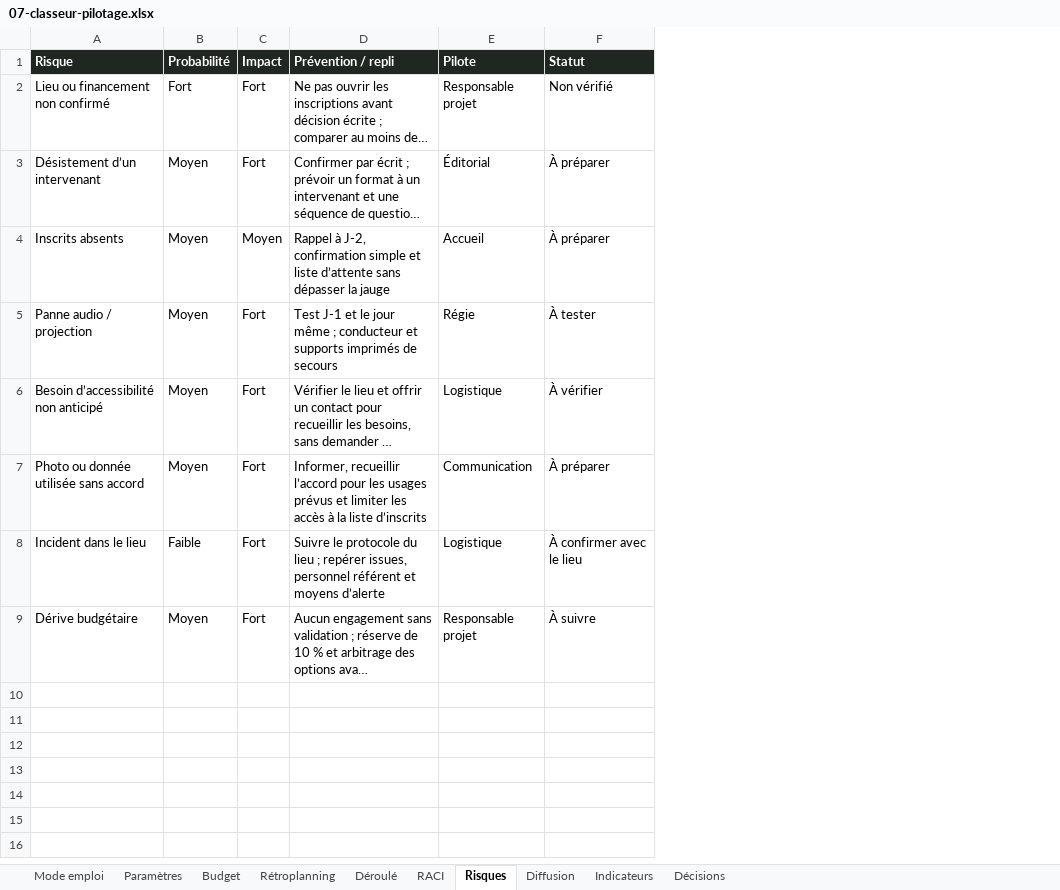
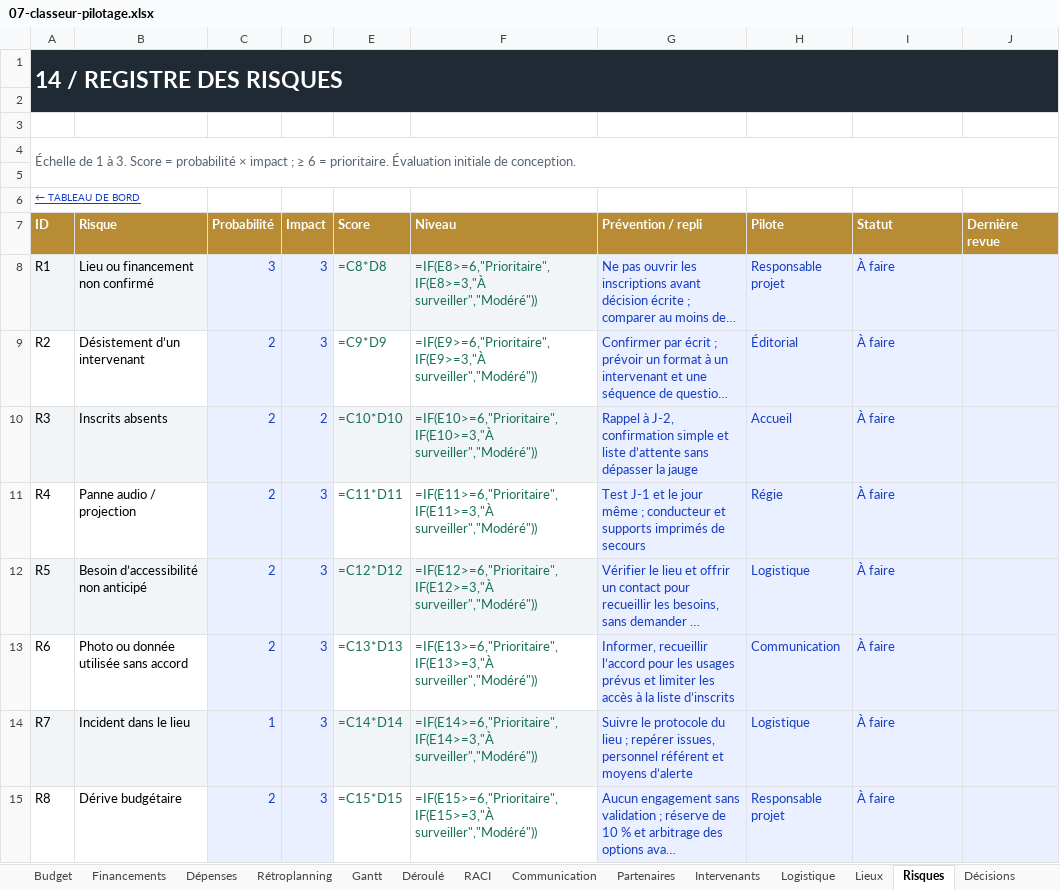
Before and after one commit to Fares2713/Portfolio, an Excel workbook: assets/rencontres-enjeu/07-classeur-pilotage.xlsx, sheet Risques, drawn as a sheet; long unchanged cells end in …; values as stored, in another font and other column widths than the file's, no borders; formulas without a stored value are shown as written; conditional formats and table styles not drawn; addresses are those after the commit; the diff names each change by its address in the sheet, - before the commit and + after, or states it on an @@ line.

Commit message:
Développer un classeur de pilotage événementiel complet et vérifié

```diff
--- a/assets/rencontres-enjeu/07-classeur-pilotage.xlsx (sheet Risques)
+++ b/assets/rencontres-enjeu/07-classeur-pilotage.xlsx (sheet Risques)
-sheet tab: Diffusion
+sheet tab: Financements
+sheet tab: Dépenses
+sheet tab: Gantt
+sheet tab: Communication
+sheet tab: Partenaires
+sheet tab: Intervenants
+sheet tab: Logistique
+sheet tab: Lieux
+column A (ID), rows 8-15: R1 | R2 | R3 | R4 | R5 | R6 | R7 | R8
+column E (Score), rows 8-15: =C8*D8 | =C9*D9 | =C10*D10 | =C11*D11 | =C12*D12 | =C13*D13 | =C14*D14 | =C15*D15
+column F (Niveau), rows 8-15: =IF(E8>=6,"Prioritaire",IF(E8>=3,"À surveiller","Modéré")) | =IF(E9>=6,"Prioritaire",IF(E9>=3,"À surveiller","Modéré")) | =IF(E10>=6,"Prioritaire",IF(E10>=3,"À surveiller","Modéré")) | =IF(E11>=6,"Prioritaire",IF(E11>=3,"À surveiller","Modéré")) | =IF(E12>=6,"Prioritaire",IF(E12>=3,"À surveiller","Modéré")) | =IF(E13>=6,"Prioritaire",IF(E13>=3,"À surveiller","Modéré")) | =IF(E14>=6,"Prioritaire",IF(E14>=3,"À surveiller","Modéré")) | =IF(E15>=6,"Prioritaire",IF(E15>=3,"À surveiller","Modéré"))
+column J (Dernière revue), empty
+row 1: 14 / REGISTRE DES RISQUES
+row 2: (empty)
+row 3: (empty)
+row 4: Échelle de 1 à 3. Score = probabilité × impact ; ≥ 6 = prioritaire. Évaluation initiale de conception.
+row 5: (empty)
+row 6: ← TABLEAU DE BORD
-B7:D7 fill: #202720
+B7:D7 fill: #B88B35
-G7:I7 fill: #202720
+G7:I7 fill: #B88B35
-B8 fill: none
+B8 fill: #F2F5F7
-C8 (Probabilité): Fort
+C8 (Probabilité): 3
@@ C8:D15 fill: none → #EAF0FF, text colour: black → #173EC4 @@
-D8:D9 (Impact): Fort
+D8:D9 (Impact): 3
@@ G8:I15 fill: none → #EAF0FF, text colour: black → #173EC4 @@
-I8 (Statut): Non vérifié
+I8 (Statut): À faire
-C9:C13 (Probabilité): Moyen
+C9:C13 (Probabilité): 2
-I9:I10 (Statut): À préparer
+I9:I10 (Statut): À faire
-B10 fill: none
+B10 fill: #F2F5F7
-D10 (Impact): Moyen
+D10 (Impact): 2
-D11:D15 (Impact): Fort
+D11:D15 (Impact): 3
-I11 (Statut): À tester
+I11 (Statut): À faire
-B12 fill: none
+B12 fill: #F2F5F7
-I12 (Statut): À vérifier
+I12 (Statut): À faire
-I13 (Statut): À préparer
+I13 (Statut): À faire
-B14 fill: none
+B14 fill: #F2F5F7
-C14 (Probabilité): Faible
+C14 (Probabilité): 1
-I14 (Statut): À confirmer avec le lieu
+I14 (Statut): À faire
-C15 (Probabilité): Moyen
+C15 (Probabilité): 2
-I15 (Statut): À suivre
+I15 (Statut): À faire
```
Also changed, not shown: sheet Rétroplanning, sheet Budget, sheet Décisions, sheet Indicateurs, sheet Mode emploi, sheet Paramètres, 2 more sheets, other sheet tabs, charts or pictures, 7 other files.
